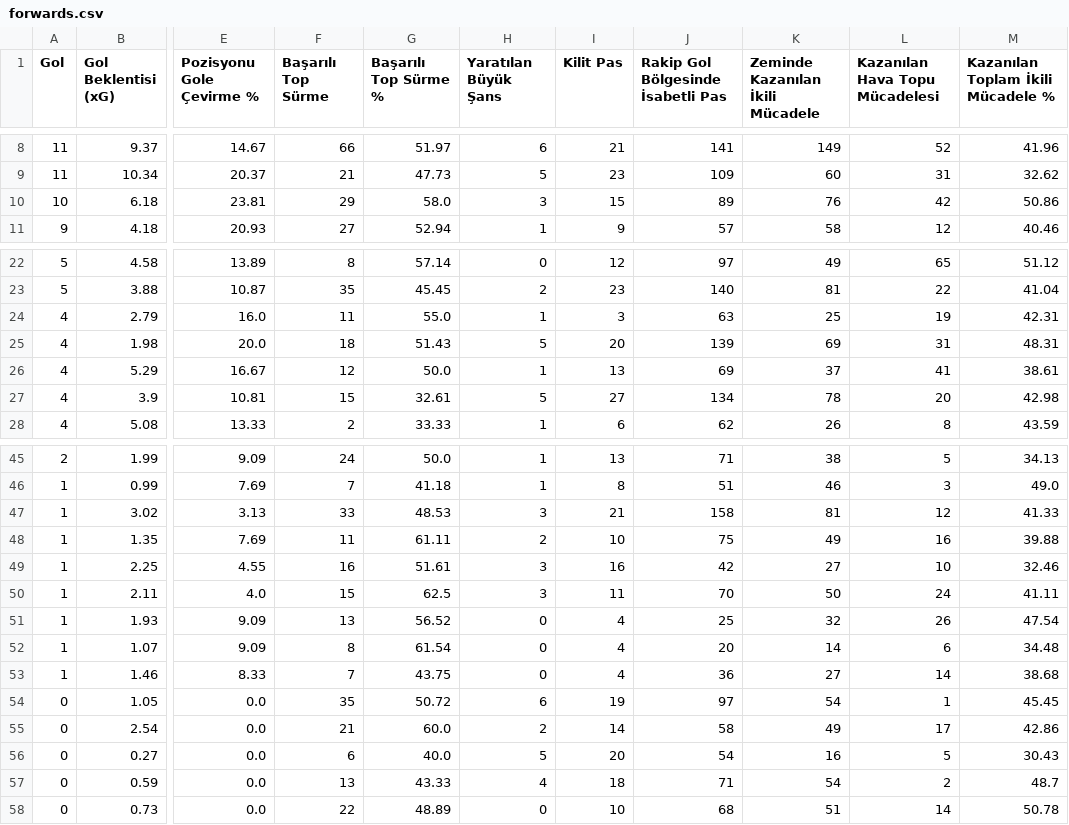
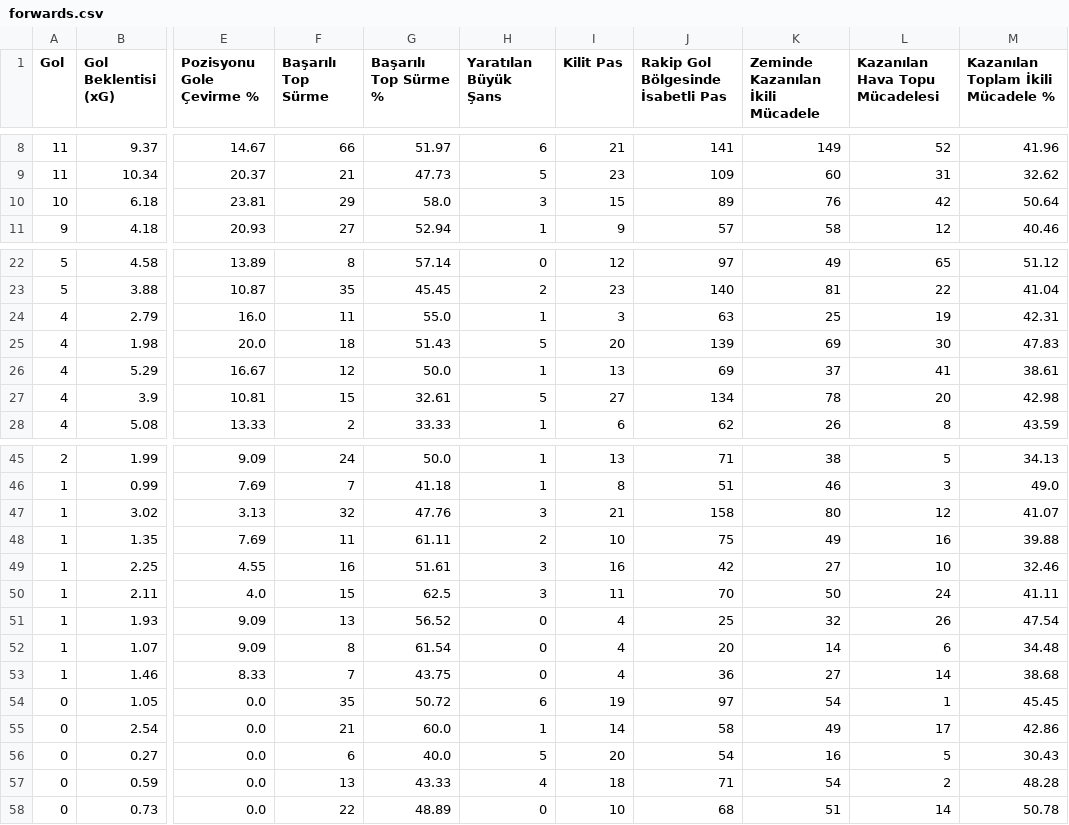
Before and after one commit to scatterradarcsv/csv_scatter_radar_total, a CSV file: forwards.csv, drawn as a sheet; only a part is shown, gaps mark what is left out; the diff names each change by its address in the sheet, - before the commit and + after, or states it on an @@ line.

Commit message:
Updated forwards.csv

```diff
--- a/forwards.csv
+++ b/forwards.csv
-M10: 50.86
+M10: 50.64
-L25 (Kazanılan Hava Topu Mücadelesi): 31
+L25 (Kazanılan Hava Topu Mücadelesi): 30
-M25: 48.31
+M25: 47.83
-F47 (Başarılı Top Sürme): 33
+F47 (Başarılı Top Sürme): 32
-G47 (Başarılı Top Sürme %): 48.53
+G47 (Başarılı Top Sürme %): 47.76
-K47 (Zeminde Kazanılan İkili Mücadele): 81
+K47 (Zeminde Kazanılan İkili Mücadele): 80
-M47: 41.33
+M47: 41.07
-H55 (Yaratılan Büyük Şans): 2
+H55 (Yaratılan Büyük Şans): 1
-M57: 48.7
+M57: 48.28
```
